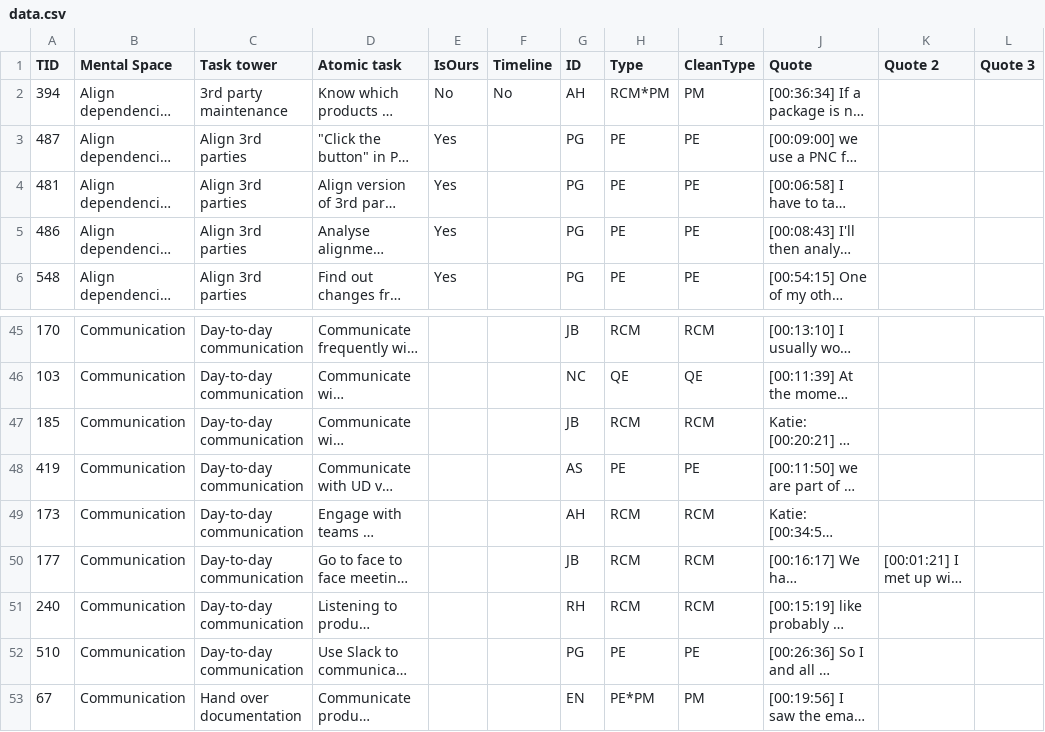
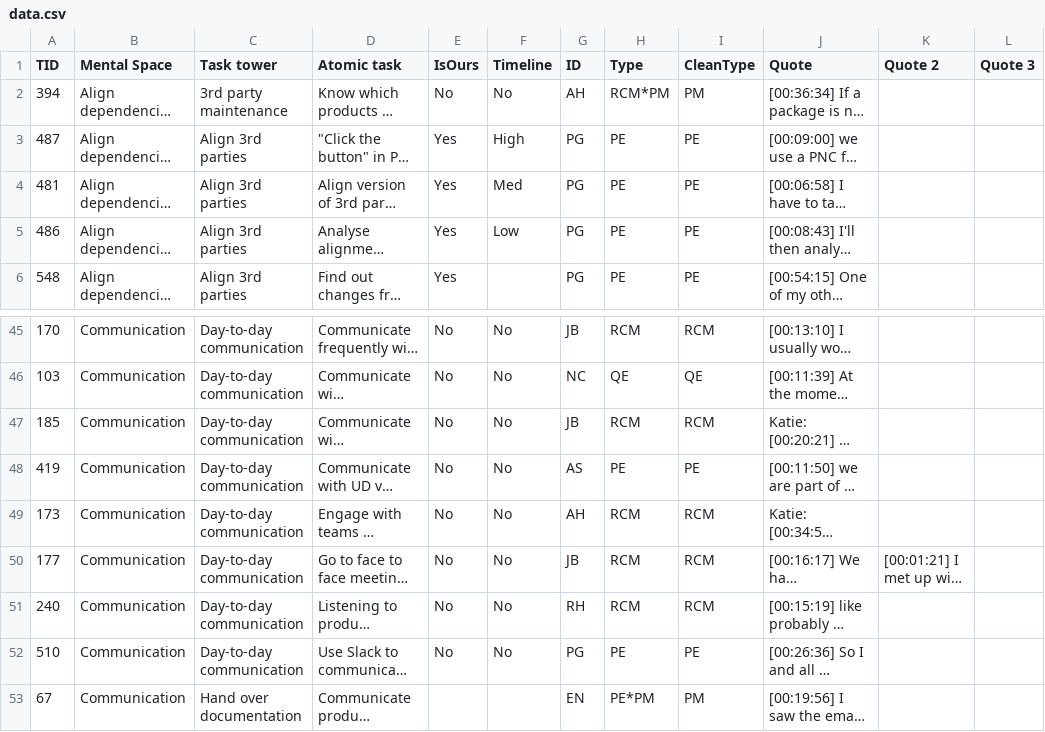
Before and after one commit to katierik/mentalmodelmaker, a CSV file: data.csv, drawn as a sheet; only a part is shown, gaps mark what is left out; long unchanged cells end in …; the diff covers the shown part only; the diff names each change by its address in the sheet, - before the commit and + after, or states it on an @@ line.

```diff
--- a/data.csv
+++ b/data.csv
-F3 (Timeline): (empty)
+F3 (Timeline): High
-F4 (Timeline): (empty)
+F4 (Timeline): Med
-F5 (Timeline): (empty)
+F5 (Timeline): Low
-E45:E52 (IsOurs): (empty)
+E45:E52 (IsOurs): No
-F45:F52 (Timeline): (empty)
+F45:F52 (Timeline): No
```
Also changed, not shown: 39 edited cells elsewhere in this file, 1 other file.
